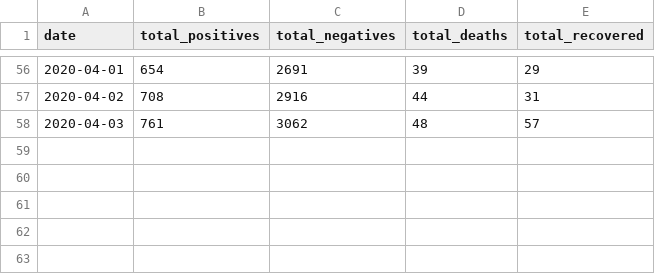
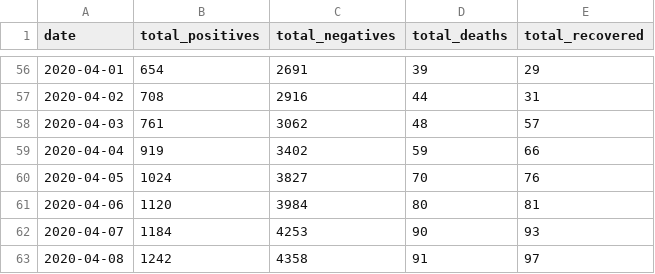
Before and after one commit to leMedi/covid19-morocco-dataset, a CSV file: COVID19-morocco.csv, drawn as a sheet; only a part is shown, gaps mark what is left out; the diff names each change by its address in the sheet, - before the commit and + after, or states it on an @@ line.

```diff
--- a/COVID19-morocco.csv
+++ b/COVID19-morocco.csv
+row 59: 2020-04-04 | 919 | 3402 | 59 | 66
+row 60: 2020-04-05 | 1024 | 3827 | 70 | 76
+row 61: 2020-04-06 | 1120 | 3984 | 80 | 81
+row 62: 2020-04-07 | 1184 | 4253 | 90 | 93
+row 63: 2020-04-08 | 1242 | 4358 | 91 | 97
```
Also changed, not shown: 1 other file.
